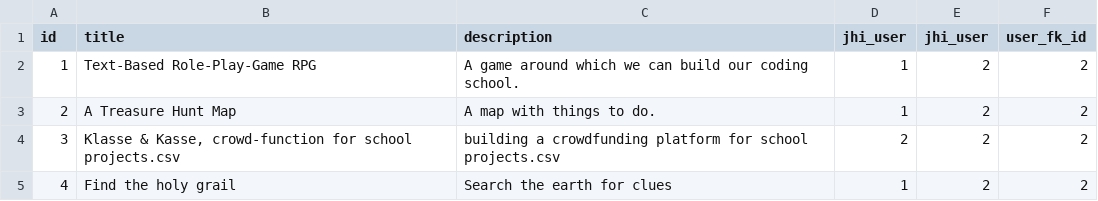
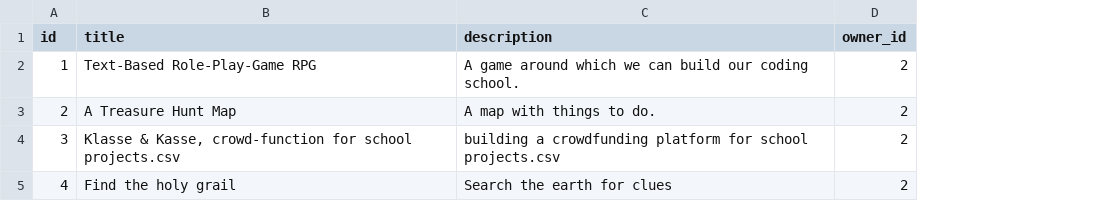
Before and after one commit to newaustriancodingschool/hackboard, a CSV file: src/main/resources/config/liquibase/projects.csv, drawn as a sheet; removed rows and columns are numbered as before the commit, all else as after; the diff names each change by its address in the sheet, - before the commit and + after, or states it on an @@ line.

Commit message:
#42: Save owner of Project

```diff
--- a/src/main/resources/config/liquibase/projects.csv
+++ b/src/main/resources/config/liquibase/projects.csv
-column D (jhi_user), rows 2-5: 1 | 1 | 2 | 1
-column F (user_fk_id), rows 2-5: all 2
-D1: jhi_user
+D1: owner_id
```
Also changed, not shown: 8 other files.
